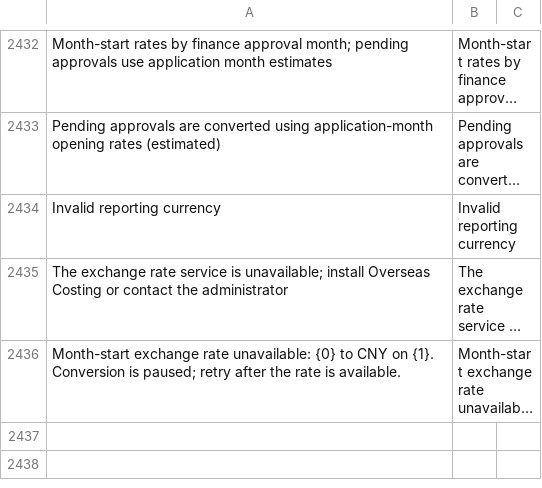
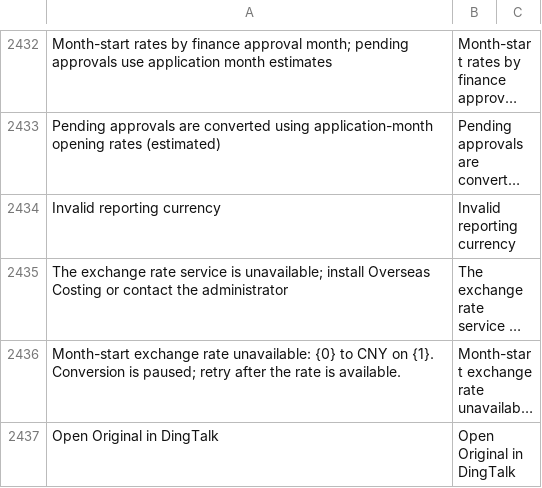
Before and after one commit to yueweiit/deeplinkerp-deeplinkerp_branding, a CSV file: deeplinkerp_branding/translations/en.csv, drawn as a sheet; only a part is shown, gaps mark what is left out; long unchanged cells end in …; the diff names each change by its address in the sheet, - before the commit and + after, or states it on an @@ line.

```diff
--- a/deeplinkerp_branding/translations/en.csv
+++ b/deeplinkerp_branding/translations/en.csv
+row 2437: Open Original in DingTalk | Open Original in DingTalk
```
Also changed, not shown: deeplinkerp_branding/translations/es.csv, deeplinkerp_branding/translations/zh.csv, 6 other files.
